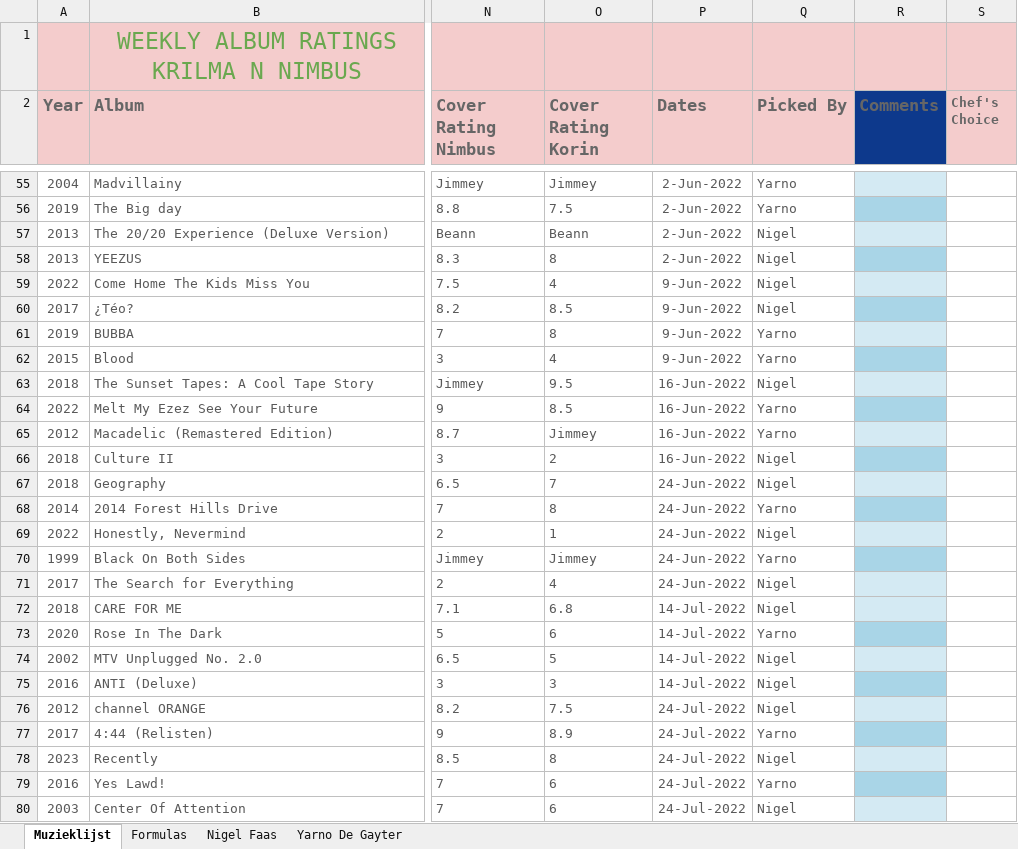
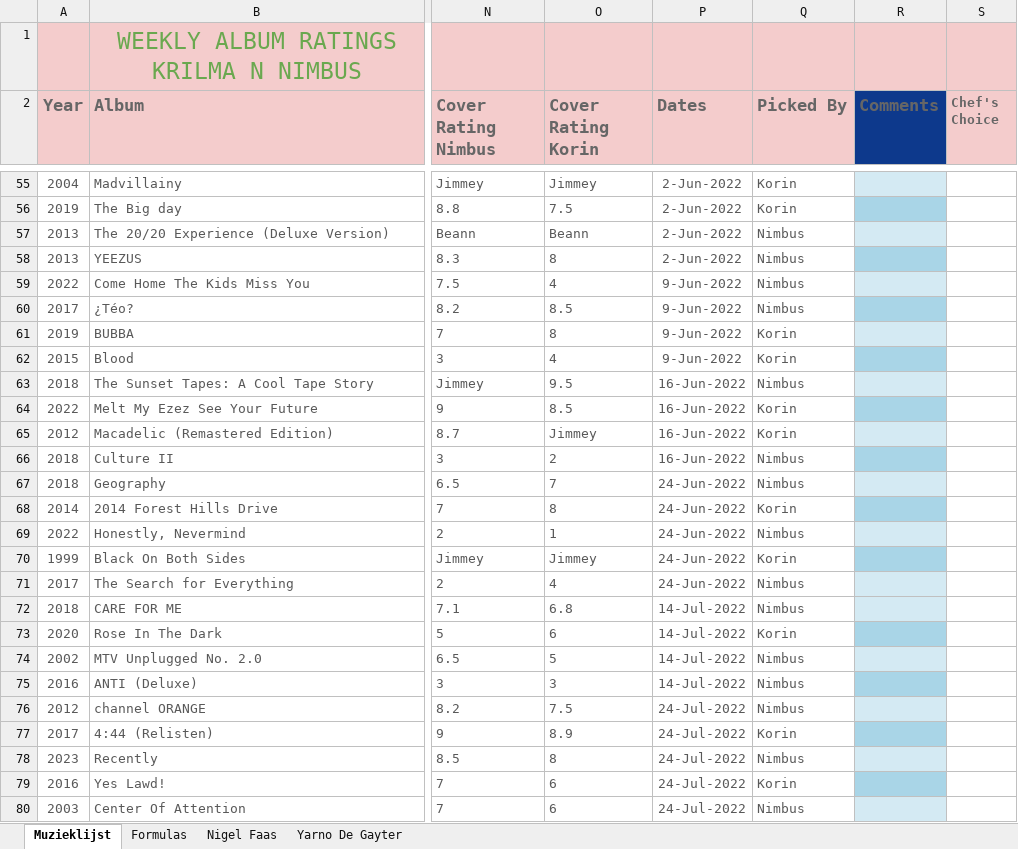
Before and after one commit to LancasterDodd/lancasterdodd.github.io, an Excel workbook: Albums.xlsx, sheet Muzieklijst, drawn as a sheet; only a part is shown, gaps mark what is left out; values as stored, in another font and other column widths than the file's, no borders; the diff covers the shown part only; the diff names each change by its address in the sheet, - before the commit and + after, or states it on an @@ line.

```diff
--- a/Albums.xlsx (sheet Muzieklijst)
+++ b/Albums.xlsx (sheet Muzieklijst)
-Q55:Q56 (Picked By): Yarno
+Q55:Q56 (Picked By): Korin
-Q57:Q60 (Picked By): Nigel
+Q57:Q60 (Picked By): Nimbus
-Q61:Q62 (Picked By): Yarno
+Q61:Q62 (Picked By): Korin
-Q63 (Picked By): Nigel
+Q63 (Picked By): Nimbus
-Q64:Q65 (Picked By): Yarno
+Q64:Q65 (Picked By): Korin
-Q66:Q67 (Picked By): Nigel
+Q66:Q67 (Picked By): Nimbus
-Q68 (Picked By): Yarno
+Q68 (Picked By): Korin
-Q69 (Picked By): Nigel
+Q69 (Picked By): Nimbus
-Q70 (Picked By): Yarno
+Q70 (Picked By): Korin
-Q71:Q72 (Picked By): Nigel
+Q71:Q72 (Picked By): Nimbus
-Q73 (Picked By): Yarno
+Q73 (Picked By): Korin
-Q74:Q76 (Picked By): Nigel
+Q74:Q76 (Picked By): Nimbus
-Q77 (Picked By): Yarno
+Q77 (Picked By): Korin
-Q78 (Picked By): Nigel
+Q78 (Picked By): Nimbus
-Q79 (Picked By): Yarno
+Q79 (Picked By): Korin
-Q80 (Picked By): Nigel
+Q80 (Picked By): Nimbus
```
Also changed, not shown: 1 removed row and 596 edited cells elsewhere in this sheet, formulas that keep their value, 1 other file.
